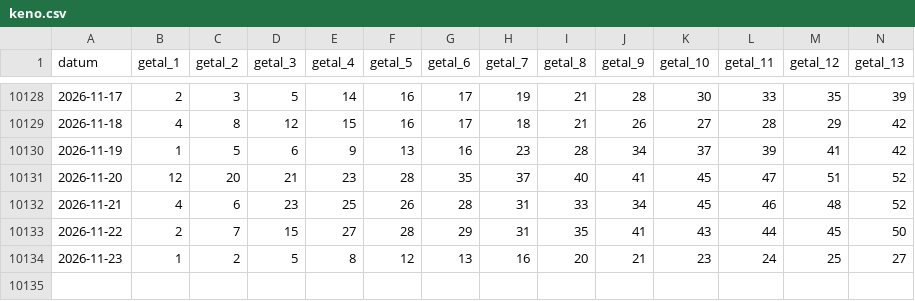
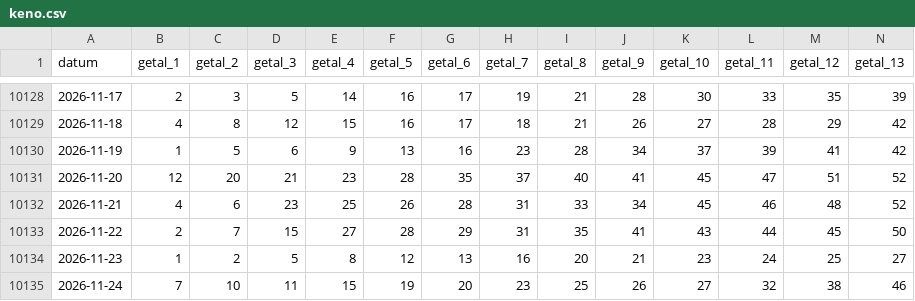
Before and after one commit to aerssensmaarten-wq/Goktest, a CSV file: data/csv/keno.csv, drawn as a sheet; only a part is shown, gaps mark what is left out; rows hold the shown columns only; the diff names each change by its address in the sheet, - before the commit and + after, or states it on an @@ line.

```diff
--- a/data/csv/keno.csv
+++ b/data/csv/keno.csv
+row 10135: 2026-11-24 | 7 | 10 | 11 | 15 | 19 | 20 | 23 | 25 | 26 | 27 | 32 | 38 | 46
```
Also changed, not shown: data/csv/jokerplus.csv, data/csv/pick3.csv, 5 other files.
